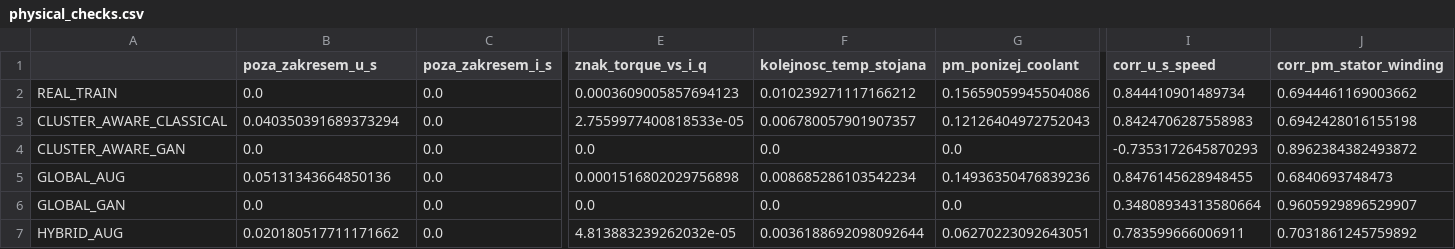
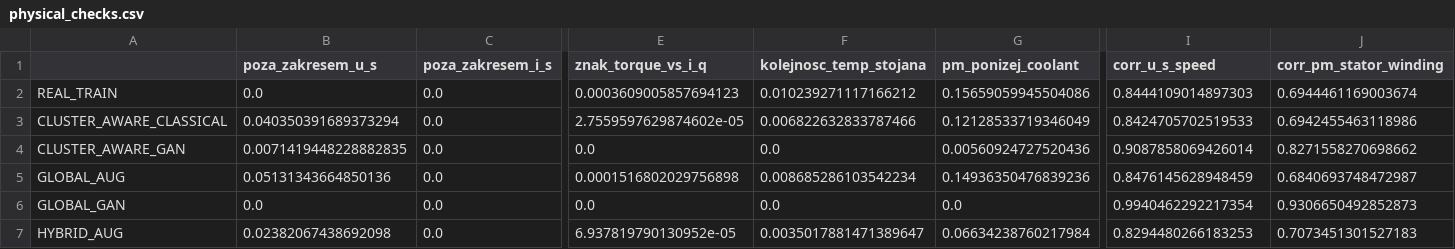
Before and after one commit to laryskasagan/AUGUMENTATION, a CSV file: augmentation_outputs/physical_checks.csv, drawn as a sheet; only a part is shown, gaps mark what is left out; the diff names each change by its address in the sheet, - before the commit and + after, or states it on an @@ line.

```diff
--- a/augmentation_outputs/physical_checks.csv
+++ b/augmentation_outputs/physical_checks.csv
-I2 (corr_u_s_speed): 0.844410901489734
+I2 (corr_u_s_speed): 0.8444109014897303
-J2 (corr_pm_stator_winding): 0.6944461169003662
+J2 (corr_pm_stator_winding): 0.6944461169003674
-E3 (znak_torque_vs_i_q): 2.7559977400818533e-05
+E3 (znak_torque_vs_i_q): 2.7559597629874602e-05
-F3 (kolejnosc_temp_stojana): 0.006780057901907357
+F3 (kolejnosc_temp_stojana): 0.006822632833787466
-G3 (pm_ponizej_coolant): 0.12126404972752043
+G3 (pm_ponizej_coolant): 0.12128533719346049
-I3 (corr_u_s_speed): 0.8424706287558983
+I3 (corr_u_s_speed): 0.8424705702519533
-J3 (corr_pm_stator_winding): 0.6942428016155198
+J3 (corr_pm_stator_winding): 0.6942455463118986
-B4 (poza_zakresem_u_s): 0.0
+B4 (poza_zakresem_u_s): 0.0071419448228882835
-G4 (pm_ponizej_coolant): 0.0
+G4 (pm_ponizej_coolant): 0.00560924727520436
-I4 (corr_u_s_speed): -0.7353172645870293
+I4 (corr_u_s_speed): 0.9087858069426014
-J4 (corr_pm_stator_winding): 0.8962384382493872
+J4 (corr_pm_stator_winding): 0.8271558270698662
-I5 (corr_u_s_speed): 0.8476145628948455
+I5 (corr_u_s_speed): 0.8476145628948459
-J5 (corr_pm_stator_winding): 0.6840693748473
+J5 (corr_pm_stator_winding): 0.6840693748472987
-I6 (corr_u_s_speed): 0.34808934313580664
+I6 (corr_u_s_speed): 0.9940462292217354
-J6 (corr_pm_stator_winding): 0.9605929896529907
+J6 (corr_pm_stator_winding): 0.9306650492852873
-B7 (poza_zakresem_u_s): 0.020180517711171662
+B7 (poza_zakresem_u_s): 0.02382067438692098
-E7 (znak_torque_vs_i_q): 4.813883239262032e-05
+E7 (znak_torque_vs_i_q): 6.937819790130952e-05
-F7 (kolejnosc_temp_stojana): 0.0036188692098092644
+F7 (kolejnosc_temp_stojana): 0.0035017881471389647
-G7 (pm_ponizej_coolant): 0.06270223092643051
+G7 (pm_ponizej_coolant): 0.06634238760217984
-I7 (corr_u_s_speed): 0.783599666006911
+I7 (corr_u_s_speed): 0.8294480266183253
-J7 (corr_pm_stator_winding): 0.7031861245759892
+J7 (corr_pm_stator_winding): 0.7073451301527183
```
Also changed, not shown: augmentation_outputs/downstream_results.csv, augmentation_outputs/downstream_results_per_cluster.csv, 13 other files.
